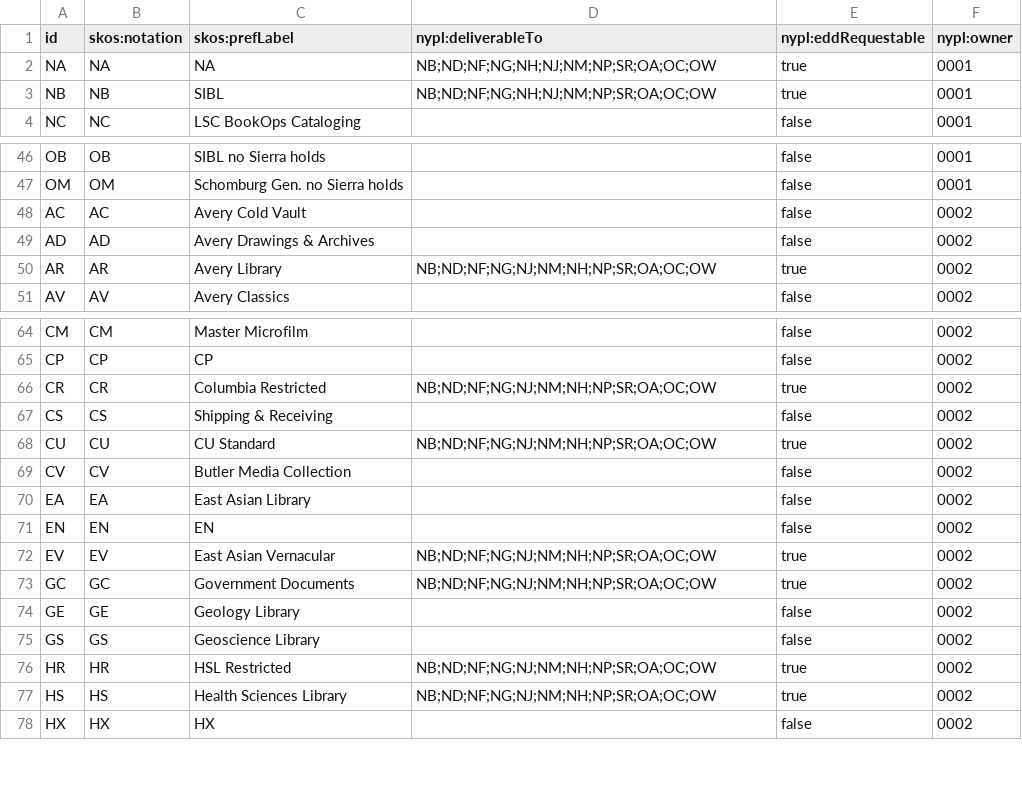
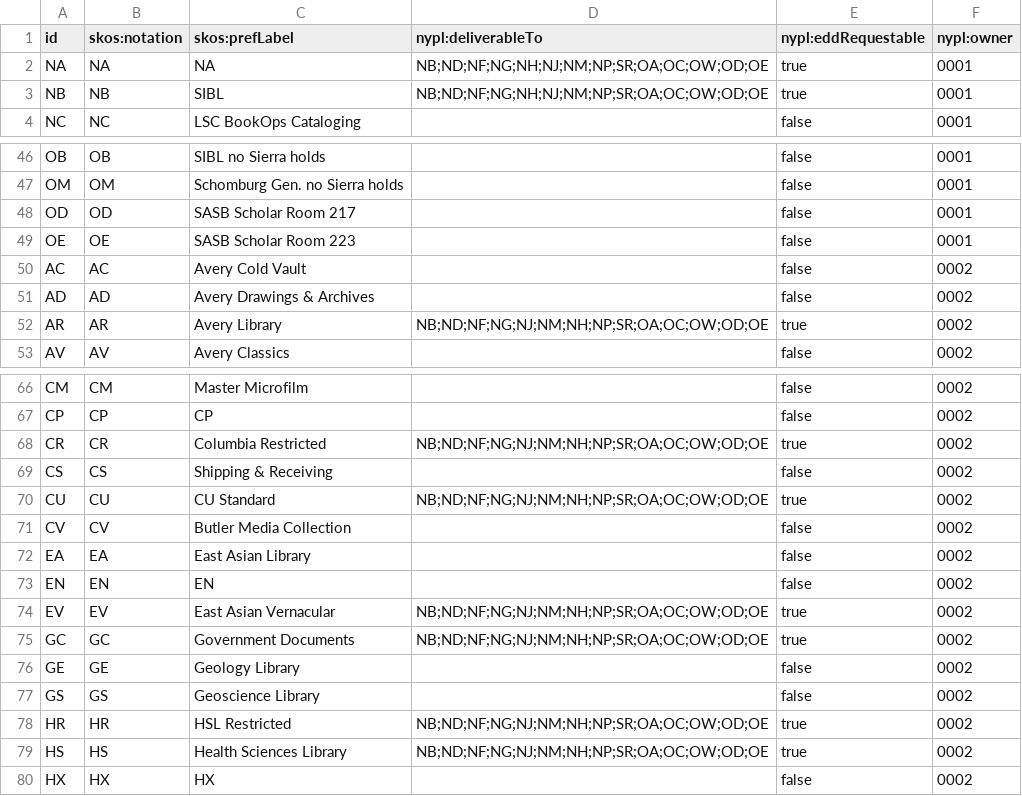
Before and after one commit to NYPL/nypl-core, a CSV file: vocabularies/csv/recapCustomerCodes.csv, drawn as a sheet; only a part is shown, gaps mark what is left out; the diff covers the shown part only.

Commit message:
Add recap customer codes OD, OE

```diff
--- a/vocabularies/csv/recapCustomerCodes.csv
+++ b/vocabularies/csv/recapCustomerCodes.csv
@@ -1,4 +1,4 @@
 id,skos:notation,skos:prefLabel,nypl:deliverableTo,nypl:eddRequestable,nypl:owner
-NA,NA,NA,NB;ND;NF;NG;NH;NJ;NM;NP;SR;OA;OC;OW,true,0001
-NB,NB,SIBL,NB;ND;NF;NG;NH;NJ;NM;NP;SR;OA;OC;OW,true,0001
+NA,NA,NA,NB;ND;NF;NG;NH;NJ;NM;NP;SR;OA;OC;OW;OD;OE,true,0001
+NB,NB,SIBL,NB;ND;NF;NG;NH;NJ;NM;NP;SR;OA;OC;OW;OD;OE,true,0001
 NC,NC,LSC BookOps Cataloging,,false,0001
@@ -47,5 +47,7 @@ OB,OB,SIBL no Sierra holds,,false,0001
 OM,OM,Schomburg Gen. no Sierra holds,,false,0001
+OD,OD,SASB Scholar Room 217,,false,0001
+OE,OE,SASB Scholar Room 223,,false,0001
 AC,AC,Avery Cold Vault,,false,0002
 AD,AD,Avery Drawings & Archives,,false,0002
-AR,AR,Avery Library,NB;ND;NF;NG;NJ;NM;NH;NP;SR;OA;OC;OW,true,0002
+AR,AR,Avery Library,NB;ND;NF;NG;NJ;NM;NH;NP;SR;OA;OC;OW;OD;OE,true,0002
 AV,AV,Avery Classics,,false,0002
@@ -65,5 +67,5 @@ CM,CM,Master Microfilm,,false,0002
 CP,CP,CP,,false,0002
-CR,CR,Columbia Restricted,NB;ND;NF;NG;NJ;NM;NH;NP;SR;OA;OC;OW,true,0002
+CR,CR,Columbia Restricted,NB;ND;NF;NG;NJ;NM;NH;NP;SR;OA;OC;OW;OD;OE,true,0002
 CS,CS,Shipping & Receiving,,false,0002
-CU,CU,CU Standard,NB;ND;NF;NG;NJ;NM;NH;NP;SR;OA;OC;OW,true,0002
+CU,CU,CU Standard,NB;ND;NF;NG;NJ;NM;NH;NP;SR;OA;OC;OW;OD;OE,true,0002
 CV,CV,Butler Media Collection,,false,0002
@@ -71,8 +73,8 @@ EA,EA,East Asian Library,,false,0002
 EN,EN,EN,,false,0002
-EV,EV,East Asian Vernacular,NB;ND;NF;NG;NJ;NM;NH;NP;SR;OA;OC;OW,true,0002
-GC,GC,Government Documents,NB;ND;NF;NG;NJ;NM;NH;NP;SR;OA;OC;OW,true,0002
+EV,EV,East Asian Vernacular,NB;ND;NF;NG;NJ;NM;NH;NP;SR;OA;OC;OW;OD;OE,true,0002
+GC,GC,Government Documents,NB;ND;NF;NG;NJ;NM;NH;NP;SR;OA;OC;OW;OD;OE,true,0002
 GE,GE,Geology Library,,false,0002
 GS,GS,Geoscience Library ,,false,0002
-HR,HR,HSL Restricted,NB;ND;NF;NG;NJ;NM;NH;NP;SR;OA;OC;OW,true,0002
-HS,HS,Health Sciences Library,NB;ND;NF;NG;NJ;NM;NH;NP;SR;OA;OC;OW,true,0002
+HR,HR,HSL Restricted,NB;ND;NF;NG;NJ;NM;NH;NP;SR;OA;OC;OW;OD;OE,true,0002
+HS,HS,Health Sciences Library,NB;ND;NF;NG;NJ;NM;NH;NP;SR;OA;OC;OW;OD;OE,true,0002
 HX,HX,HX,,false,0002
```
Also changed, not shown: 10 edited cells elsewhere in this file, 1 other file.
